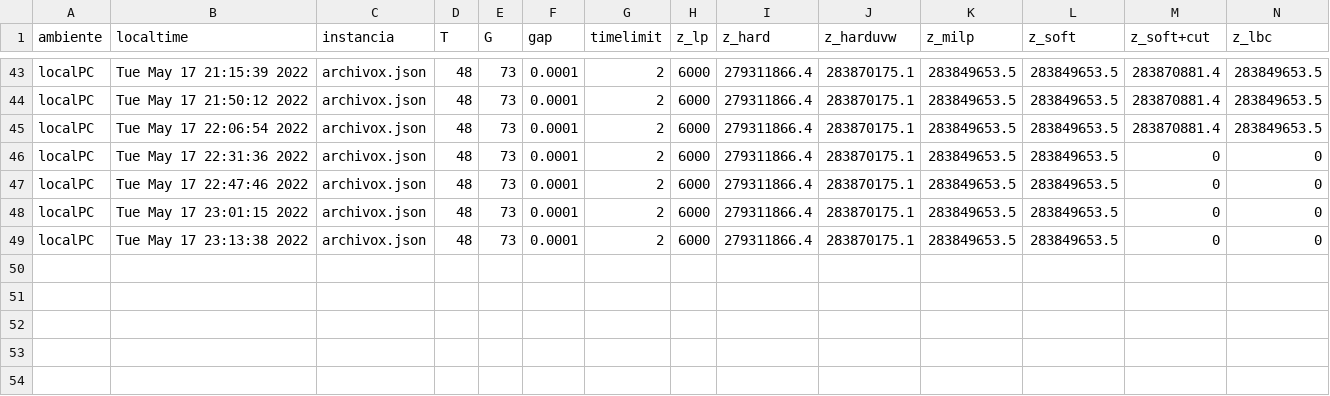
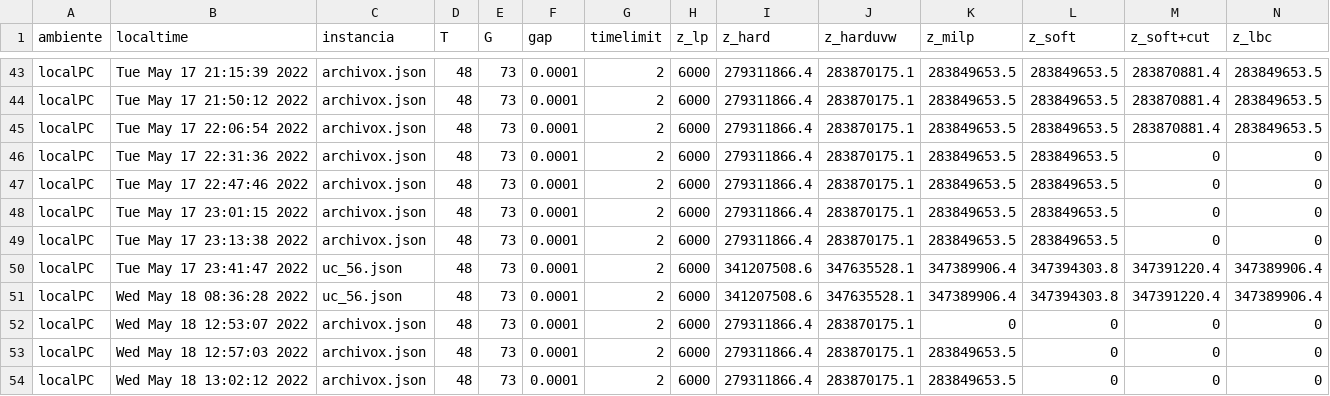
Before and after one commit to urieliram/Matheuristics_UCP, a CSV file: stat.csv, drawn as a sheet; only a part is shown, gaps mark what is left out; rows hold the shown columns only; the diff names each change by its address in the sheet, - before the commit and + after, or states it on an @@ line.

Commit message:
Increible versión, fija ceros en la sol hard y deja libres las variables en juno y las candidatas obtenidas por la LR

```diff
--- a/stat.csv
+++ b/stat.csv
+row 50: localPC | Tue May 17 23:41:47 2022 | uc_56.json | 48 | 73 | 0.0001 | 2 | 6000 | 341207508.6 | 347635528.1 | 347389906.4 | 347394303.8 | 347391220.4 | 347389906.4
+row 51: localPC | Wed May 18 08:36:28 2022 | uc_56.json | 48 | 73 | 0.0001 | 2 | 6000 | 341207508.6 | 347635528.1 | 347389906.4 | 347394303.8 | 347391220.4 | 347389906.4
+row 52: localPC | Wed May 18 12:53:07 2022 | archivox.json | 48 | 73 | 0.0001 | 2 | 6000 | 279311866.4 | 283870175.1 | 0 | 0 | 0 | 0
+row 53: localPC | Wed May 18 12:57:03 2022 | archivox.json | 48 | 73 | 0.0001 | 2 | 6000 | 279311866.4 | 283870175.1 | 283849653.5 | 0 | 0 | 0
+row 54: localPC | Wed May 18 13:02:12 2022 | archivox.json | 48 | 73 | 0.0001 | 2 | 6000 | 279311866.4 | 283870175.1 | 283849653.5 | 0 | 0 | 0
```
Also changed, not shown: 3 other files.
